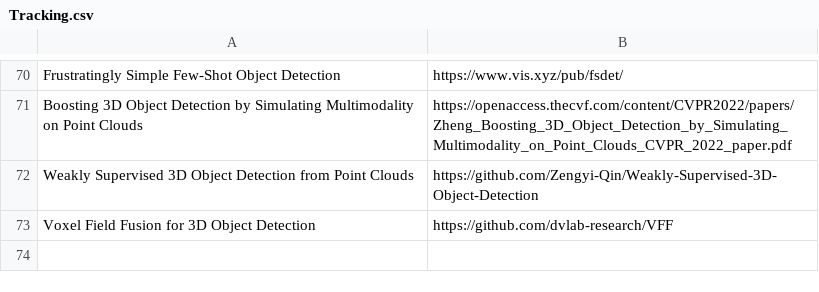
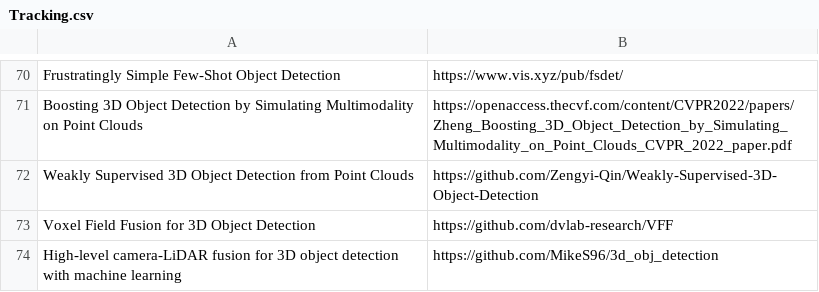
Before and after one commit to shanmo/awesome-object-slam, a CSV file: Tracking.csv, drawn as a sheet; only a part is shown, gaps mark what is left out; the diff names each change by its address in the sheet, - before the commit and + after, or states it on an @@ line.

Commit message:
add

```diff
--- a/Tracking.csv
+++ b/Tracking.csv
+row 74: High-level camera-LiDAR fusion for 3D object detection with machine learning | https://github.com/MikeS96/3d_obj_detection
```
